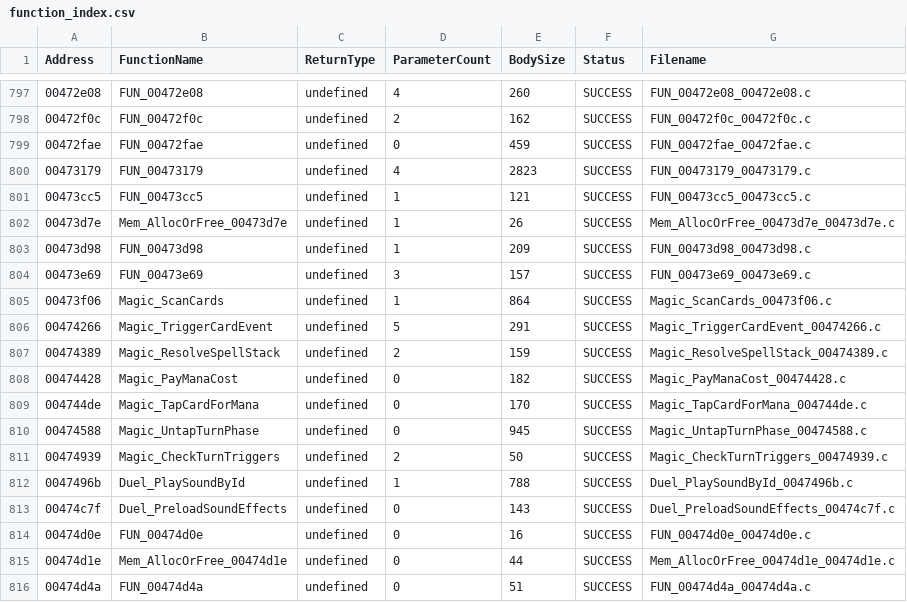
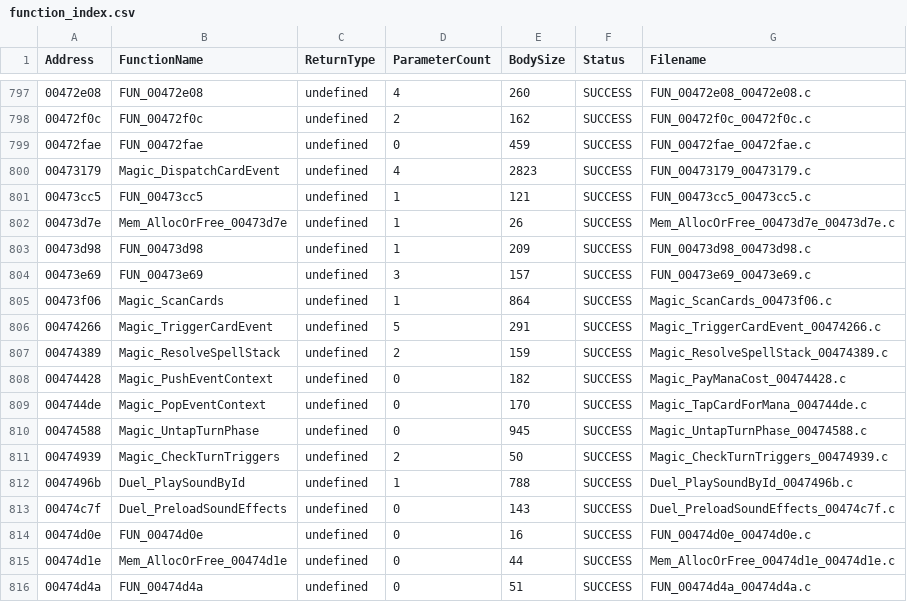
Before and after one commit to BobDoleFever/microprose-shandalar-source, a CSV file: magic/function_index.csv, drawn as a sheet; only a part is shown, gaps mark what is left out.

```diff
--- a/magic/function_index.csv
+++ b/magic/function_index.csv
@@ -799,3 +799,3 @@ Address,FunctionName,ReturnType,ParameterCount,BodySize,Status,Filename
 00472fae,"FUN_00472fae","undefined",0,459,SUCCESS,"FUN_00472fae_00472fae.c"
-00473179,"FUN_00473179","undefined",4,2823,SUCCESS,"FUN_00473179_00473179.c"
+00473179,"Magic_DispatchCardEvent","undefined",4,2823,SUCCESS,"FUN_00473179_00473179.c"
 00473cc5,"FUN_00473cc5","undefined",1,121,SUCCESS,"FUN_00473cc5_00473cc5.c"
@@ -807,4 +807,4 @@ Address,FunctionName,ReturnType,ParameterCount,BodySize,Status,Filename
 00474389,"Magic_ResolveSpellStack","undefined",2,159,SUCCESS,"Magic_ResolveSpellStack_00474389.c"
-00474428,"Magic_PayManaCost","undefined",0,182,SUCCESS,"Magic_PayManaCost_00474428.c"
-004744de,"Magic_TapCardForMana","undefined",0,170,SUCCESS,"Magic_TapCardForMana_004744de.c"
+00474428,"Magic_PushEventContext","undefined",0,182,SUCCESS,"Magic_PayManaCost_00474428.c"
+004744de,"Magic_PopEventContext","undefined",0,170,SUCCESS,"Magic_TapCardForMana_004744de.c"
 00474588,"Magic_UntapTurnPhase","undefined",0,945,SUCCESS,"Magic_UntapTurnPhase_00474588.c"
```
Also changed, not shown: engine_globals_map.csv, magic/source_mapping.csv, 39 other files.
